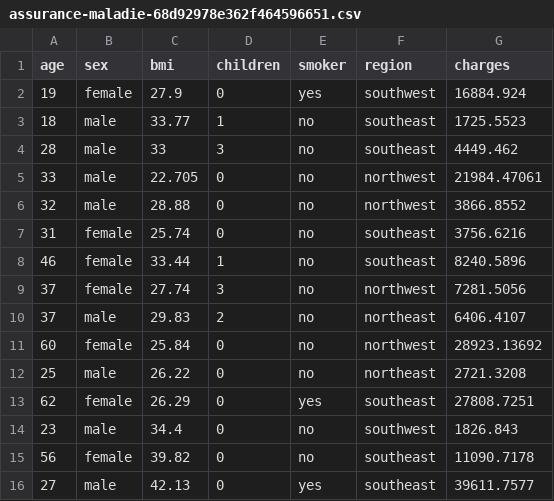
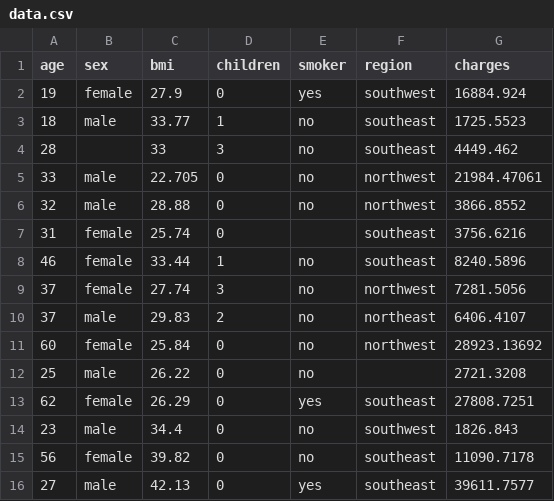
Before and after one commit to YassineSnaiki/medical-charges-predictor, a CSV file: data/raw/data.csv (was data/raw/assurance-maladie-68d92978e362f464596651.csv), drawn as a sheet; only a part is shown.

Commit message:
chargement des donnees

```diff
--- a/data/raw/assurance-maladie-68d92978e362f464596651.csv
+++ b/data/raw/data.csv
@@ -3,6 +3,6 @@ age,sex,bmi,children,smoker,region,charges
 18,male,33.77,1,no,southeast,1725.5523
-28,male,33,3,no,southeast,4449.462
+28,,33,3,no,southeast,4449.462
 33,male,22.705,0,no,northwest,21984.47061
 32,male,28.88,0,no,northwest,3866.8552
-31,female,25.74,0,no,southeast,3756.6216
+31,female,25.74,0,,southeast,3756.6216
 46,female,33.44,1,no,southeast,8240.5896
@@ -11,3 +11,3 @@ age,sex,bmi,children,smoker,region,charges
 60,female,25.84,0,no,northwest,28923.13692
-25,male,26.22,0,no,northeast,2721.3208
+25,male,26.22,0,no,,2721.3208
 62,female,26.29,0,yes,southeast,27808.7251
```
Also changed, not shown: 4 other files.
